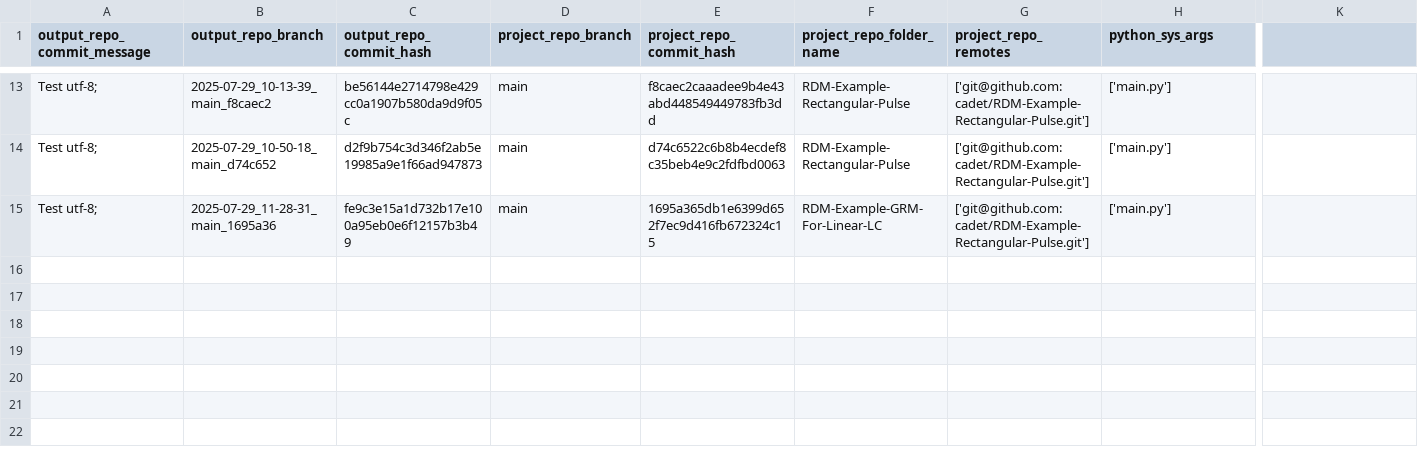
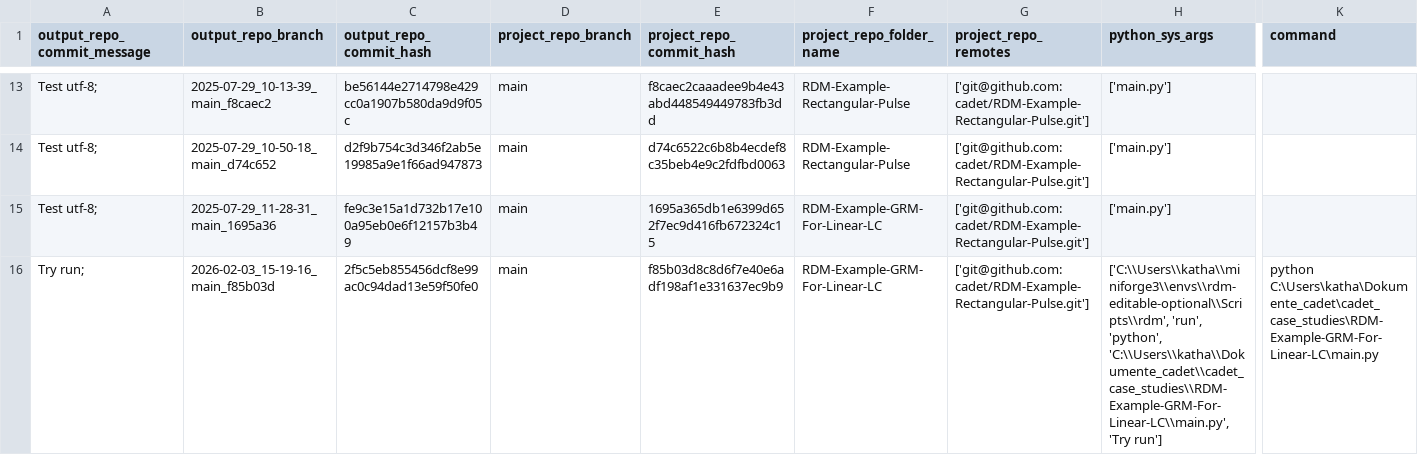
Before and after one commit to cadet/RDM-Example-Rectangular-Pulse-Output, a TSV file: log.tsv, drawn as a sheet; only a part is shown, gaps mark what is left out; rows hold the shown columns only; the diff names each change by its address in the sheet, - before the commit and + after, or states it on an @@ line.

Commit message:
log for 'Try run; ' of branch '2026-02-03_15-19-16_main_f85b03d'

```diff
--- a/log.tsv
+++ b/log.tsv
-K1: (empty)
+K1: command
+row 16: Try run; | 2026-02-03_15-19-16_main_f85b03d | 2f5c5eb855456dcf8e99ac0c94dad13e59f50fe0 | main | f85b03d8c8d6f7e40e6adf198af1e331637ec9b9 | RDM-Example-GRM-For-Linear-LC | ['git@github.com:cadet/RDM-Example-Rectangular-Pulse.git'] | ['C:\\Users\\katha\\miniforge3\\envs\\rdm-editable-optional\\Scripts\\rdm', 'run', 'python', 'C:\\Users\\katha\\Dokumente_cadet\\cadet_case_studies\\RDM-Example-GRM-For-Linear-LC\\main.py', 'Try run'] | python C:\Users\katha\Dokumente_cadet\cadet_case_studies\RDM-Example-GRM-For-Linear-LC\main.py
```
Also changed, not shown: 6 other files.
